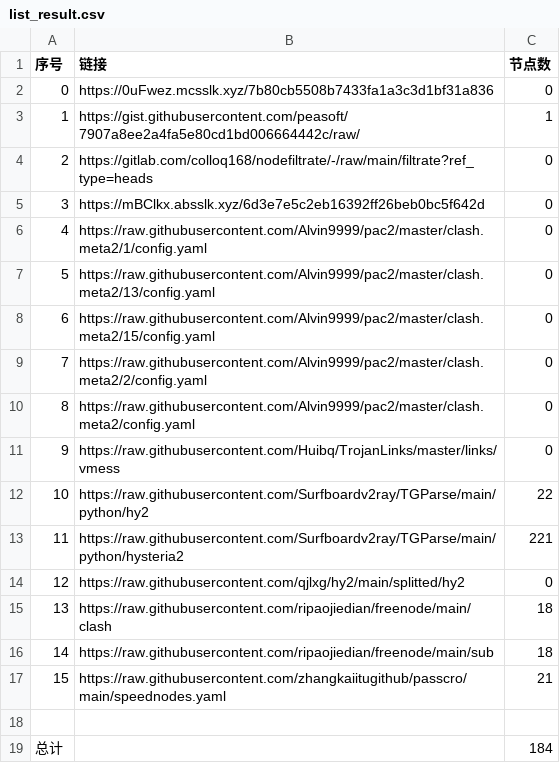
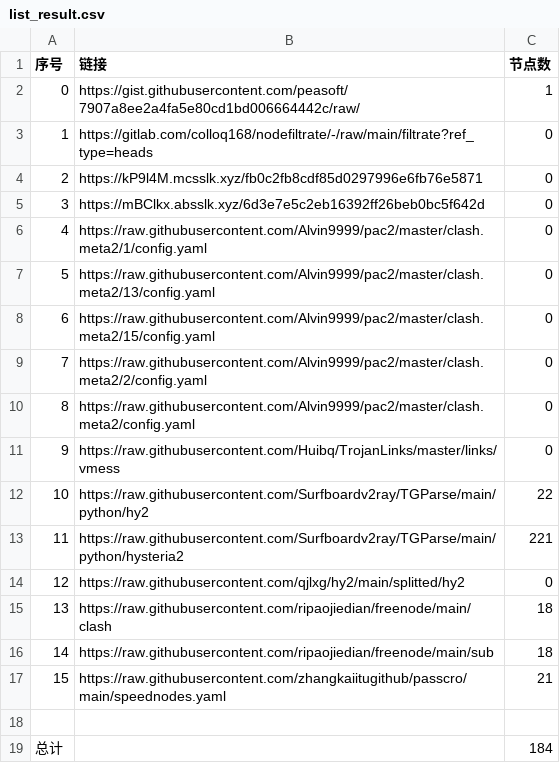
Before and after one commit to x698/NoMoreWalls, a CSV file: list_result.csv, drawn as a sheet.

```diff
--- a/list_result.csv
+++ b/list_result.csv
@@ -1,5 +1,5 @@
 序号,链接,节点数
-0,https://0uFwez.mcsslk.xyz/7b80cb5508b7433fa1a3c3d1bf31a836,0
-1,https://gist.githubusercontent.com/peasoft/7907a8ee2a4fa5e80cd1bd006664442c/raw/,1
-2,https://gitlab.com/colloq168/nodefiltrate/-/raw/main/filtrate?ref_type=heads,0
+0,https://gist.githubusercontent.com/peasoft/7907a8ee2a4fa5e80cd1bd006664442c/raw/,1
+1,https://gitlab.com/colloq168/nodefiltrate/-/raw/main/filtrate?ref_type=heads,0
+2,https://kP9l4M.mcsslk.xyz/fb0c2fb8cdf85d0297996e6fb76e5871,0
 3,https://mBClkx.absslk.xyz/6d3e7e5c2eb16392ff26beb0bc5f642d,0
```
Also changed, not shown: 3 other files.
